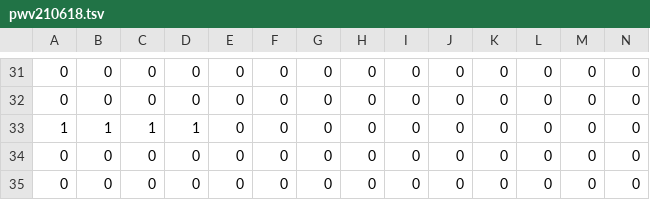
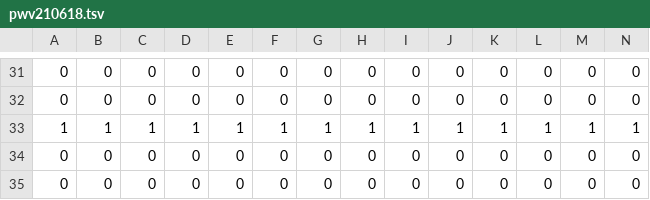
Before and after one commit to pianocurve/cm, a TSV file: pwv210618.tsv, drawn as a sheet; only a part is shown, gaps mark what is left out; removed rows and columns are numbered as before the commit, all else as after; rows hold the shown columns only; the diff names each change by its address in the sheet, - before the commit and + after, or states it on an @@ line.

Commit message:
414:

```diff
--- a/pwv210618.tsv
+++ b/pwv210618.tsv
-row 33: 1 | 1 | 1 | 1 | 0 | 0 | 0 | 0 | 0 | 0 | 0 | 0 | 0 | 0
+row 33: 1 | 1 | 1 | 1 | 1 | 1 | 1 | 1 | 1 | 1 | 1 | 1 | 1 | 1
```
